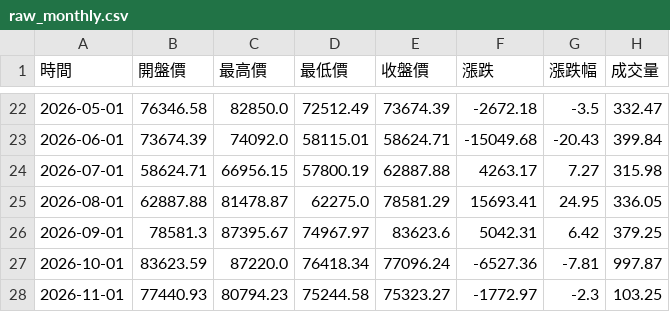
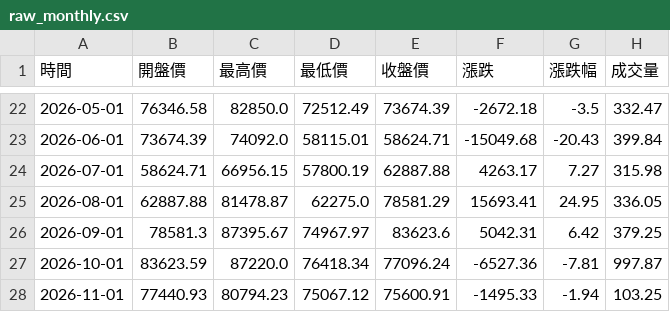
Before and after one commit to hawk82508-cloud/major-indices-portal, a CSV file: data/BTC/raw_monthly.csv, drawn as a sheet; only a part is shown, gaps mark what is left out.

```diff
--- a/data/BTC/raw_monthly.csv
+++ b/data/BTC/raw_monthly.csv
@@ -27,2 +27,2 @@
 2026-10-01,83623.59,87220.0,76418.34,77096.24,-6527.36,-7.81,997.87
-2026-11-01,77440.93,80794.23,75244.58,75323.27,-1772.97,-2.3,103.25
+2026-11-01,77440.93,80794.23,75067.12,75600.91,-1495.33,-1.94,103.25
```
Also changed, not shown: data/BTC/raw_daily.csv, data/BTC/raw_weekly.csv, 23 other files.
